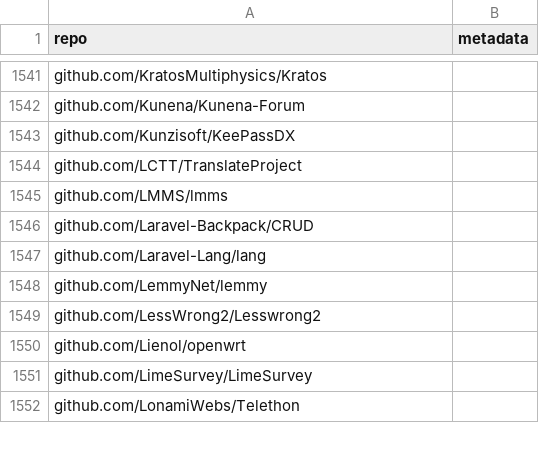
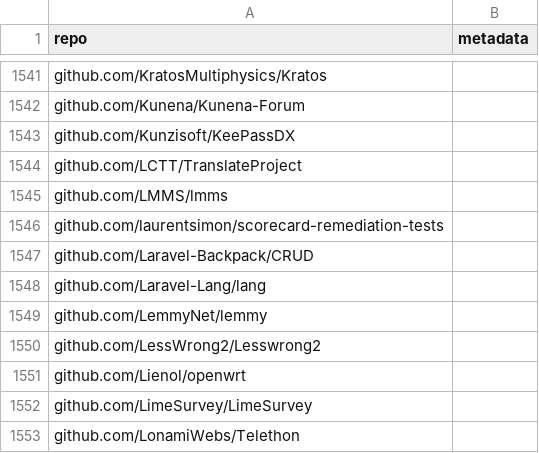
Before and after one commit to justaugustus/scorecard-infra, a CSV file: cron/data/projects.csv, drawn as a sheet; only a part is shown, gaps mark what is left out.

Commit message:
add my test repo (ossf/scorecard#557)

```diff
--- a/cron/data/projects.csv
+++ b/cron/data/projects.csv
@@ -1545,2 +1545,3 @@ github.com/LCTT/TranslateProject,
 github.com/LMMS/lmms,
+github.com/laurentsimon/scorecard-remediation-tests,
 github.com/Laravel-Backpack/CRUD,
```
